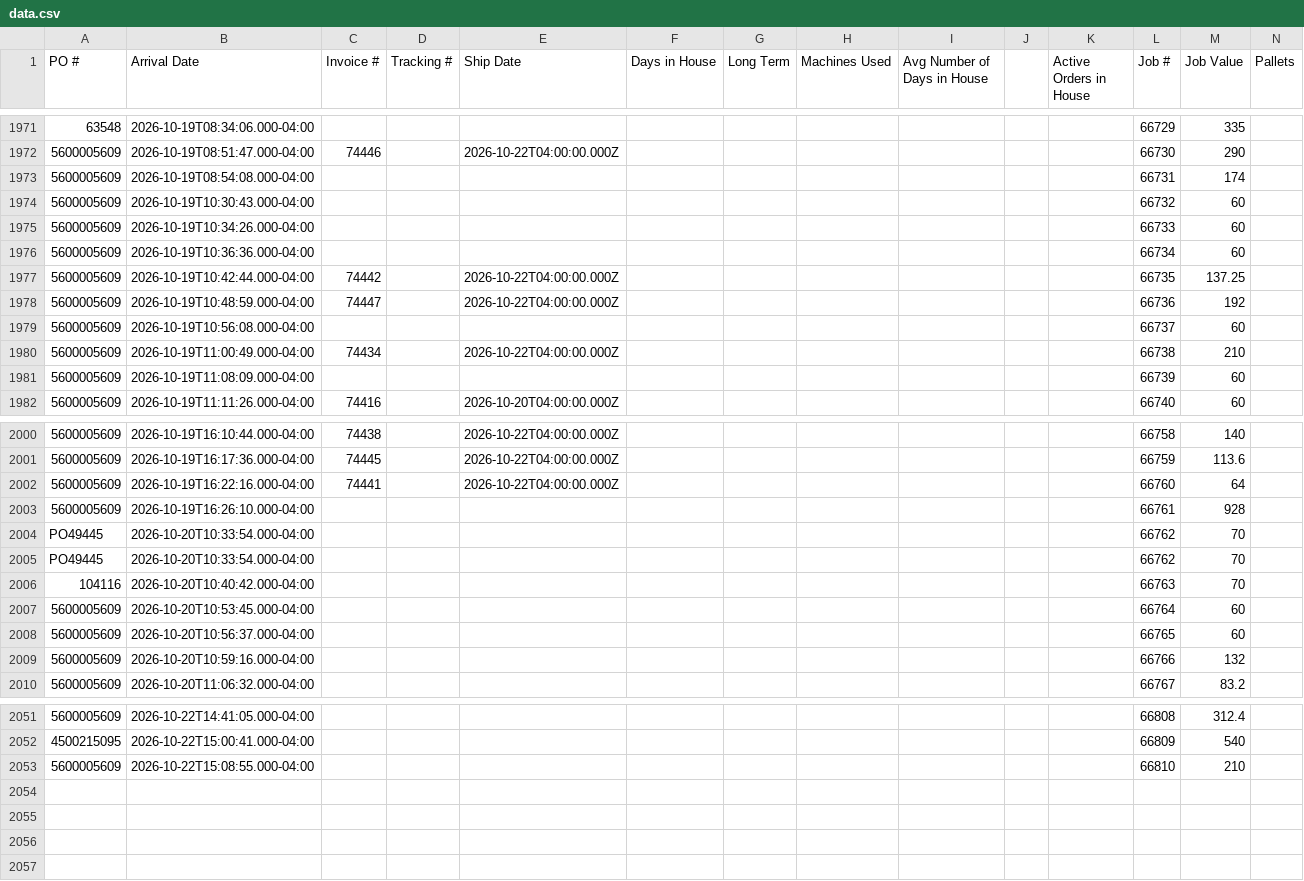
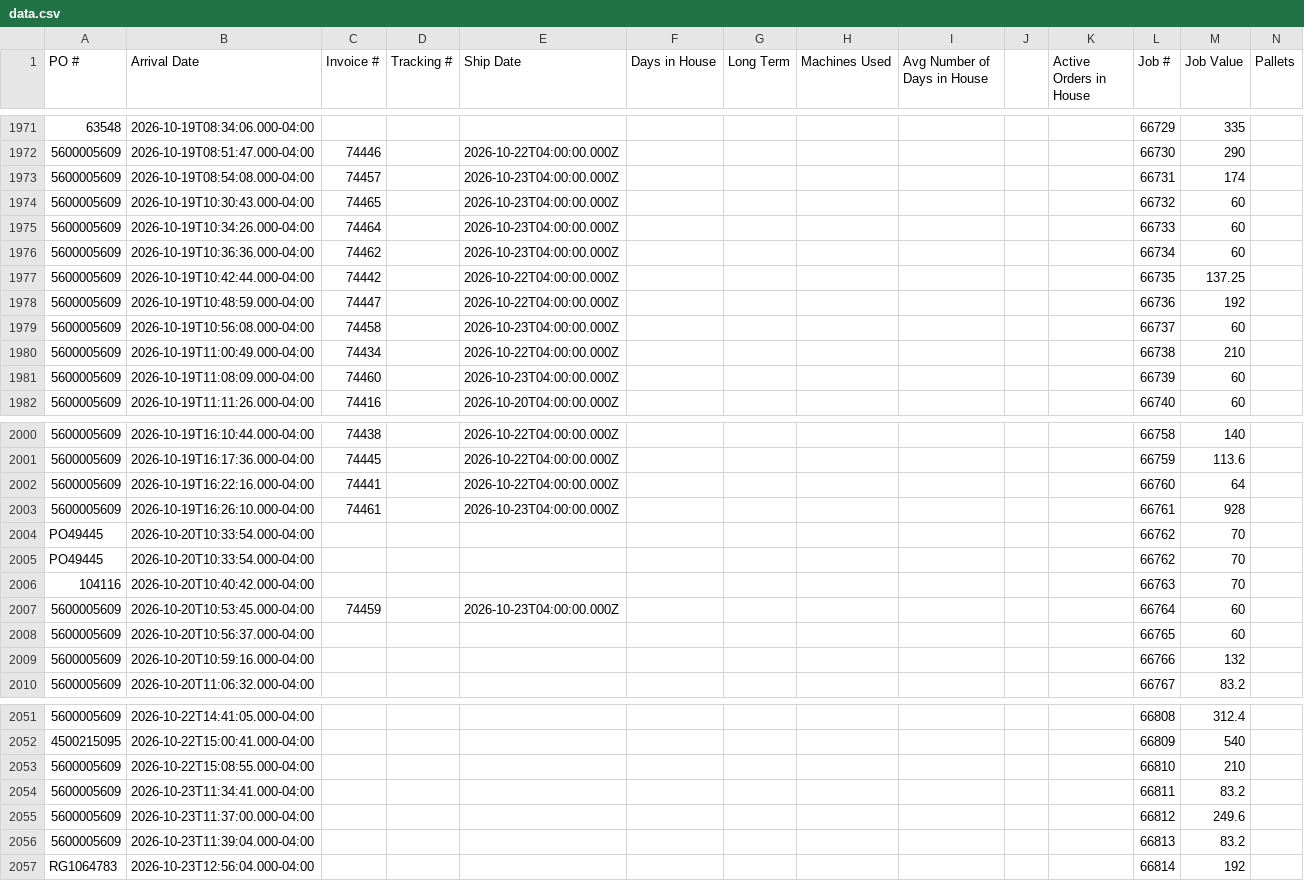
Before and after one commit to cgprecise/pic-dashboard, a CSV file: data.csv, drawn as a sheet; only a part is shown, gaps mark what is left out; rows hold the shown columns only; the diff covers the shown part only; the diff names each change by its address in the sheet, - before the commit and + after, or states it on an @@ line.

```diff
--- a/data.csv
+++ b/data.csv
-C1973 (Invoice #): (empty)
+C1973 (Invoice #): 74457
-E1973:E1976 (Ship Date): (empty)
+E1973:E1976 (Ship Date): 2026-10-23T04:00:00.000Z
-C1974 (Invoice #): (empty)
+C1974 (Invoice #): 74465
-C1975 (Invoice #): (empty)
+C1975 (Invoice #): 74464
-C1976 (Invoice #): (empty)
+C1976 (Invoice #): 74462
-C1979 (Invoice #): (empty)
+C1979 (Invoice #): 74458
-E1979 (Ship Date): (empty)
+E1979 (Ship Date): 2026-10-23T04:00:00.000Z
-C1981 (Invoice #): (empty)
+C1981 (Invoice #): 74460
-E1981 (Ship Date): (empty)
+E1981 (Ship Date): 2026-10-23T04:00:00.000Z
-C2003 (Invoice #): (empty)
+C2003 (Invoice #): 74461
-E2003 (Ship Date): (empty)
+E2003 (Ship Date): 2026-10-23T04:00:00.000Z
-C2007 (Invoice #): (empty)
+C2007 (Invoice #): 74459
-E2007 (Ship Date): (empty)
+E2007 (Ship Date): 2026-10-23T04:00:00.000Z
+row 2054: 5600005609 | 2026-10-23T11:34:41.000-04:00 |  |  |  |  |  |  |  |  |  | 66811 | 83.2
+row 2055: 5600005609 | 2026-10-23T11:37:00.000-04:00 |  |  |  |  |  |  |  |  |  | 66812 | 249.6
+row 2056: 5600005609 | 2026-10-23T11:39:04.000-04:00 |  |  |  |  |  |  |  |  |  | 66813 | 83.2
+row 2057: RG1064783 | 2026-10-23T12:56:04.000-04:00 |  |  |  |  |  |  |  |  |  | 66814 | 192
```
Also changed, not shown: 7 edited cells elsewhere in this file.
